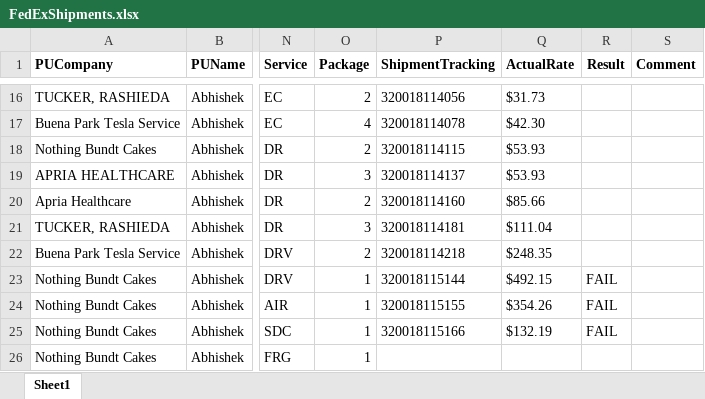
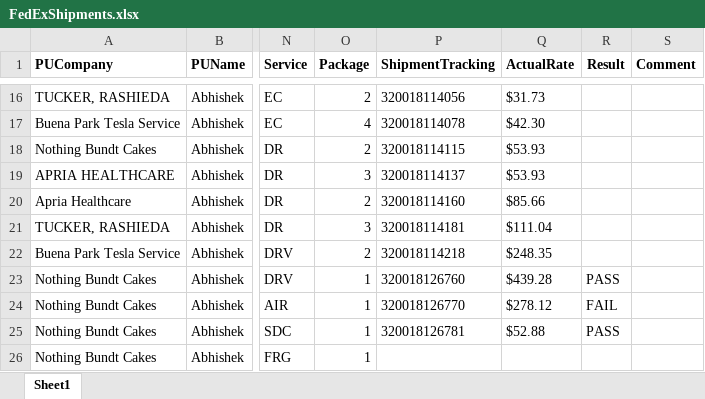
Before and after one commit to RavinaSamyak01/FedExSameDayApplication, an Excel workbook: FedExApplication/src/TestFiles/FedExShipments.xlsx, sheet Sheet1, drawn as a sheet; only a part is shown, gaps mark what is left out; values as stored, in another font and other column widths than the file's, no borders; conditional formats not drawn; the diff names each change by its address in the sheet, - before the commit and + after, or states it on an @@ line.

```diff
--- a/FedExApplication/src/TestFiles/FedExShipments.xlsx (sheet Sheet1)
+++ b/FedExApplication/src/TestFiles/FedExShipments.xlsx (sheet Sheet1)
-P23 (ShipmentTracking): 320018115144
+P23 (ShipmentTracking): 320018126760
-Q23 (ActualRate): $492.15
+Q23 (ActualRate): $439.28
-R23 (Result): FAIL
+R23 (Result): PASS
-P24 (ShipmentTracking): 320018115155
+P24 (ShipmentTracking): 320018126770
-Q24 (ActualRate): $354.26
+Q24 (ActualRate): $278.12
-P25 (ShipmentTracking): 320018115166
+P25 (ShipmentTracking): 320018126781
-Q25 (ActualRate): $132.19
+Q25 (ActualRate): $52.88
-R25 (Result): FAIL
+R25 (Result): PASS
```
Also changed, not shown: FedExApplication/src/TestFiles/CrudOperation.xlsx, 30 other files.
